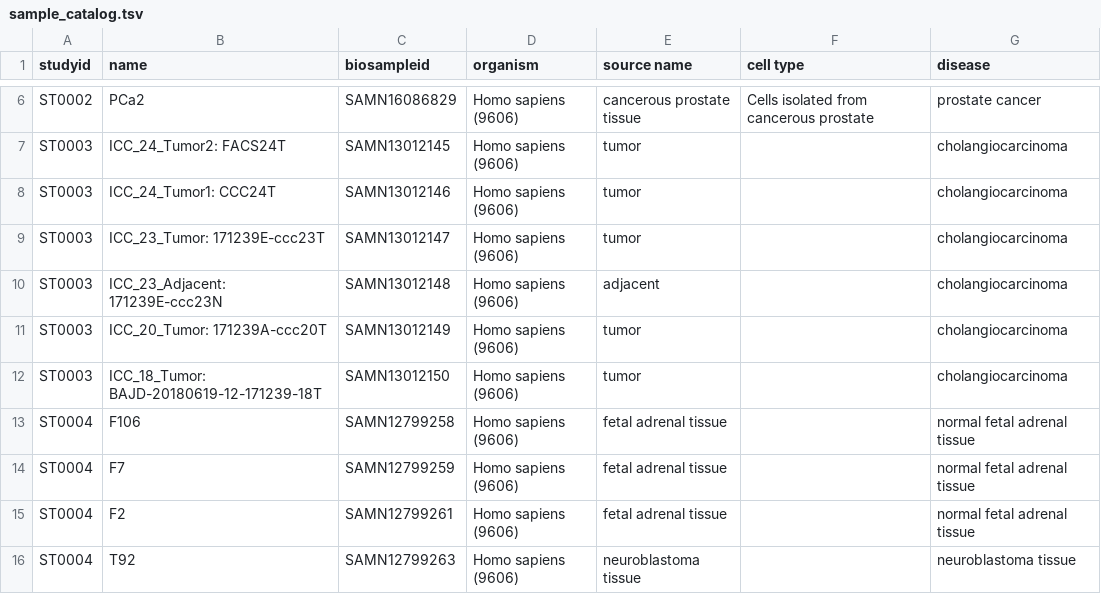
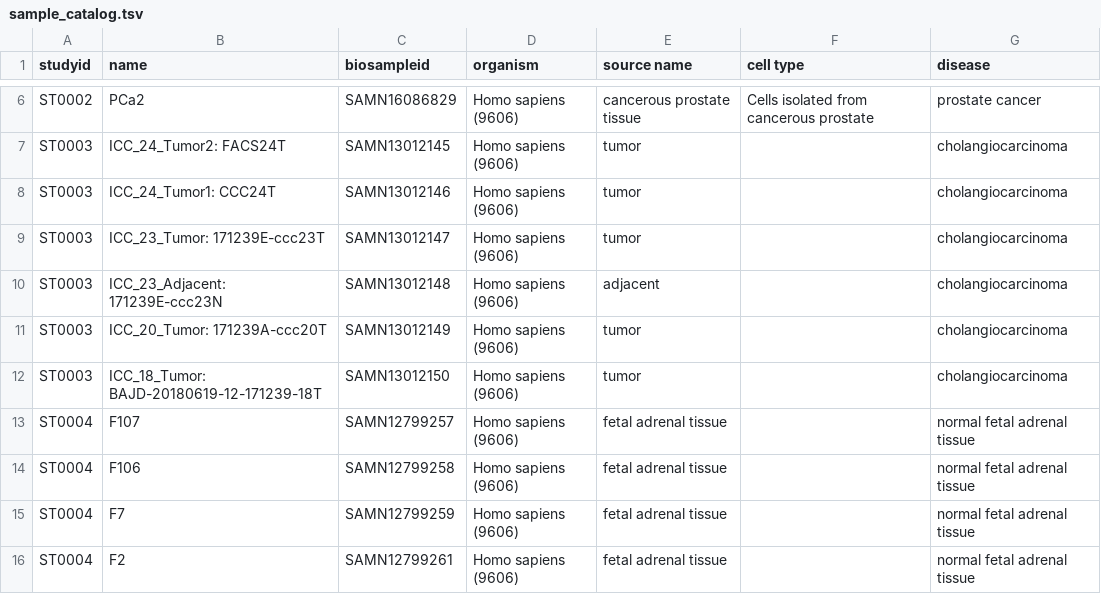
Before and after one commit to HorvathLab/exscsnv-catalog, a TSV file: data/sample_catalog.tsv, drawn as a sheet; only a part is shown, gaps mark what is left out; the shorter side is filled out with more unchanged rows; the diff names each change by its address in the sheet, - before the commit and + after, or states it on an @@ line.

Commit message:
handle bad samples better

```diff
--- a/data/sample_catalog.tsv
+++ b/data/sample_catalog.tsv
+row 13: ST0004 | F107 | SAMN12799257 | Homo sapiens (9606) | fetal adrenal tissue |  | normal fetal adrenal tissue
```
Also changed, not shown: data/study_catalog.tsv, 3 other files.
